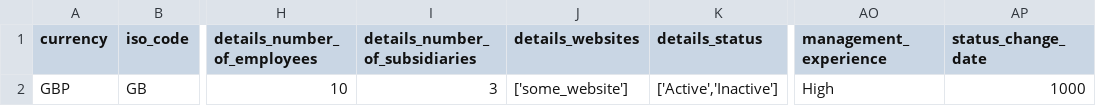
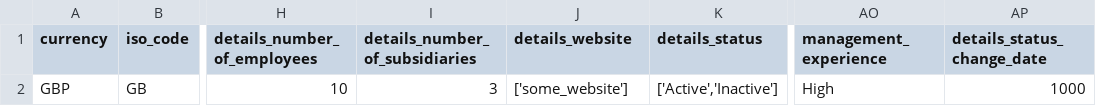
Before and after one commit to j-mcgregor/wf-e2e-test, a CSV file: __mocks__/csv/sme-calculator/master.csv, drawn as a sheet; only a part is shown, gaps mark what is left out; the diff names each change by its address in the sheet, - before the commit and + after, or states it on an @@ line.

```diff
--- a/__mocks__/csv/sme-calculator/master.csv
+++ b/__mocks__/csv/sme-calculator/master.csv
-J1: details_websites
+J1: details_website
-AP1: status_change_date
+AP1: details_status_change_date
```
Also changed, not shown: __mocks__/csv/batch/manual/master.csv, __mocks__/csv/sme-calculator/master-multiple-rows.csv, 13 other files.
